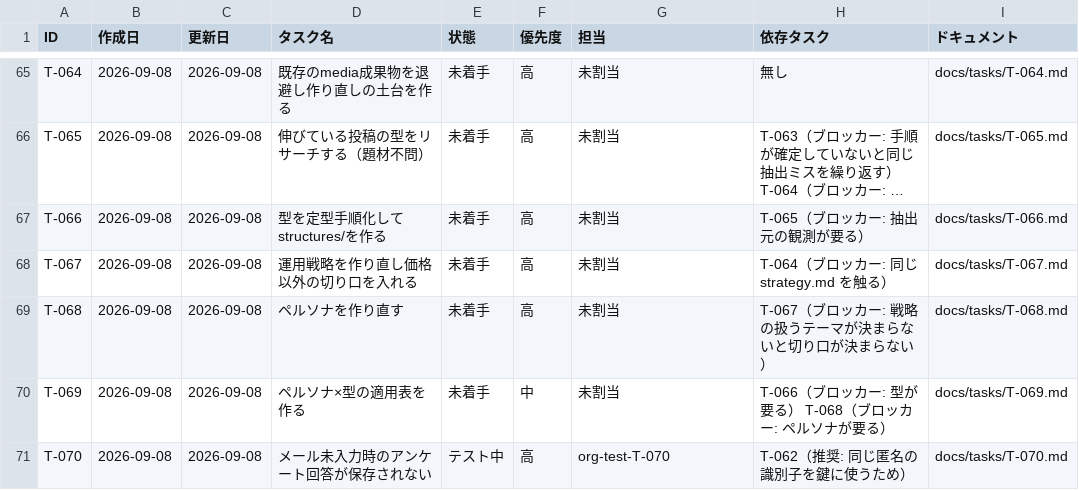
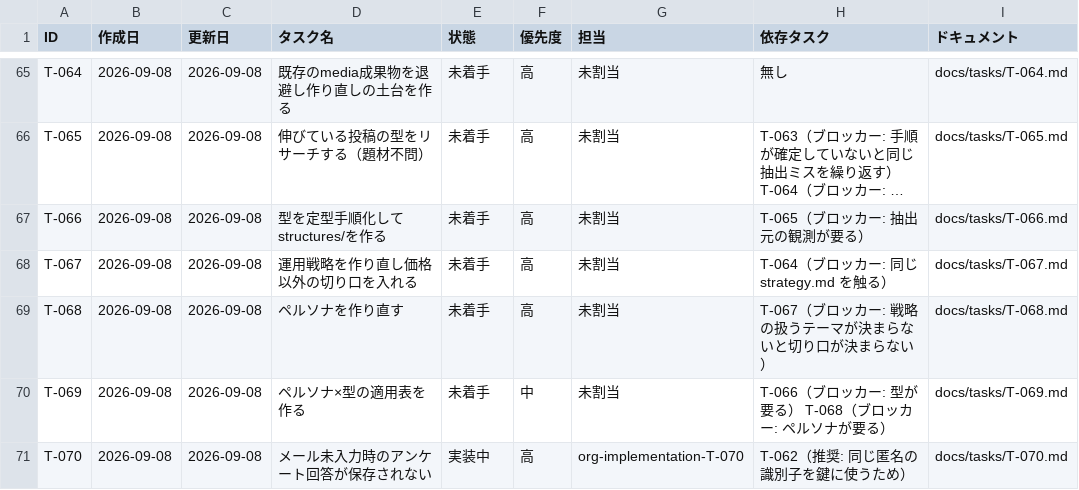
Before and after one commit to umiji/pergram, a CSV file: docs/task-list-pergram.csv, drawn as a sheet; only a part is shown, gaps mark what is left out; long unchanged cells end in ….

```diff
--- a/docs/task-list-pergram.csv
+++ b/docs/task-list-pergram.csv
@@ -70,2 +70,2 @@ T-068,2026-09-08,2026-09-08,ペルソナを作り直す,未着手,高,未割当,
 T-069,2026-09-08,2026-09-08,ペルソナ×型の適用表を作る,未着手,中,未割当,T-066（ブロッカー: 型が要る） T-068（ブロッカー: ペルソナが要る）,docs/tasks/T-069.md
-T-070,2026-09-08,2026-09-08,メール未入力時のアンケート回答が保存されない,テスト中,高,org-test-T-070,T-062（推奨: 同じ匿名の識別子を鍵に使うため）,docs/tasks/T-070.md
+T-070,2026-09-08,2026-09-08,メール未入力時のアンケート回答が保存されない,実装中,高,org-implementation-T-070,T-062（推奨: 同じ匿名の識別子を鍵に使うため）,docs/tasks/T-070.md
```
Also changed, not shown: docs/token-usage-pergram.csv, 1 other file.
